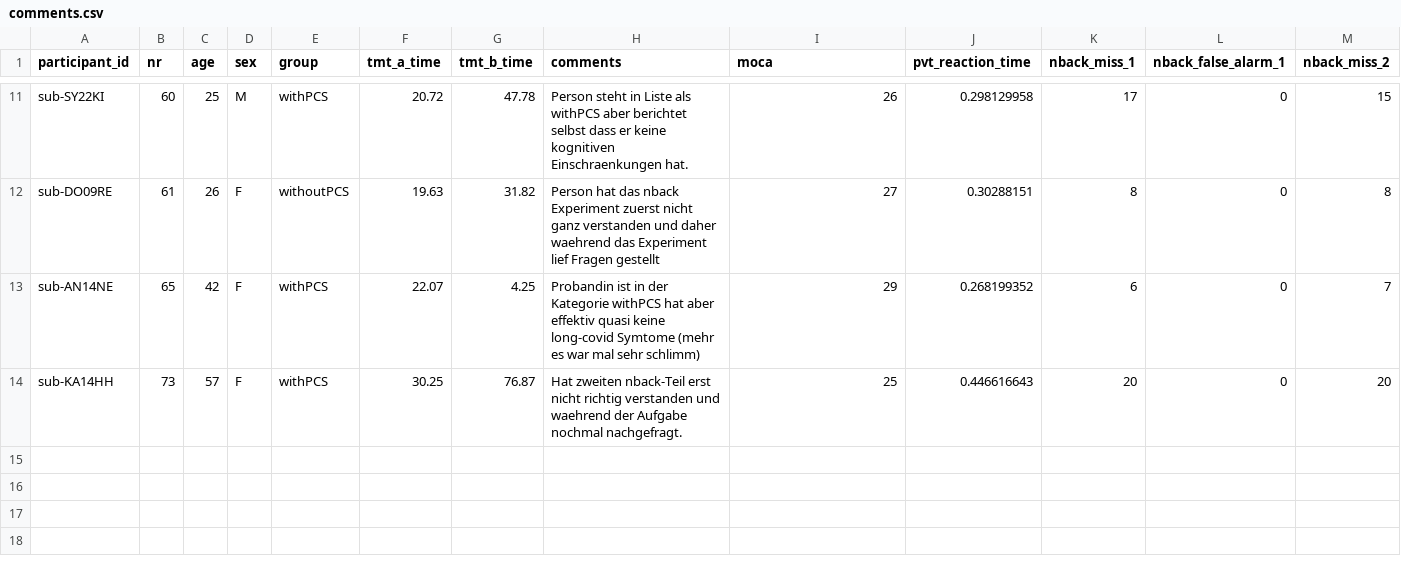
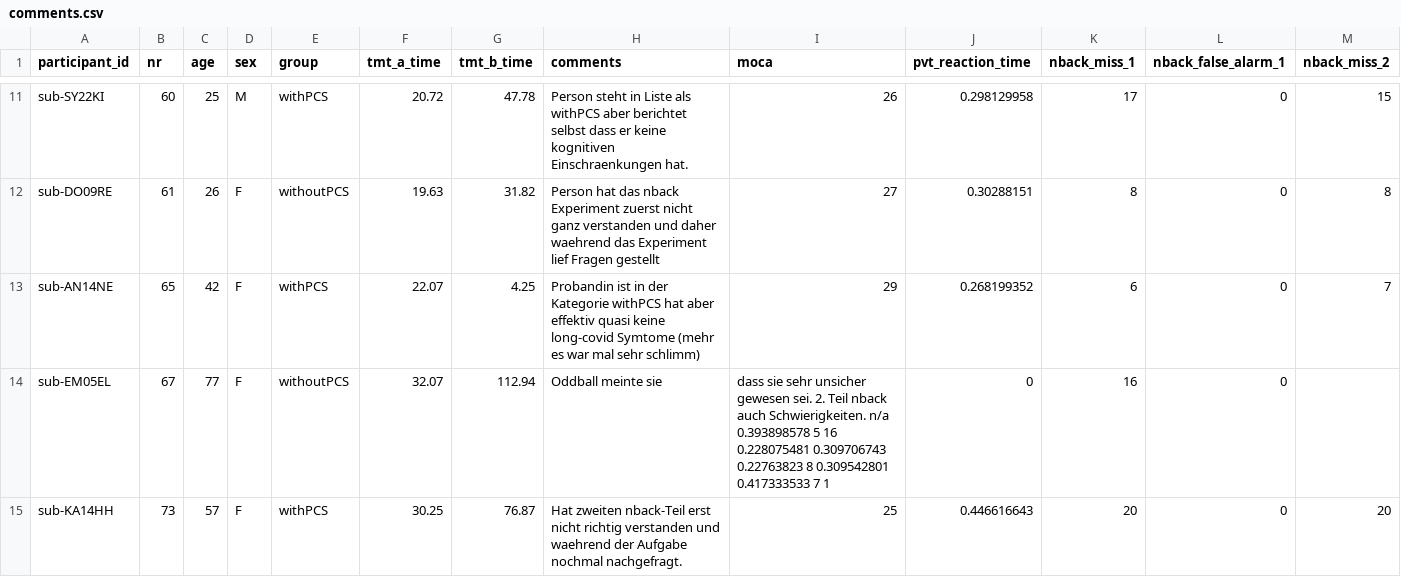
Before and after one commit to JankaMarlene/masters_thesis, a CSV file: data/comments.csv, drawn as a sheet; only a part is shown, gaps mark what is left out; rows hold the shown columns only; the diff names each change by its address in the sheet, - before the commit and + after, or states it on an @@ line.

Commit message:
Update comments.csv

```diff
--- a/data/comments.csv
+++ b/data/comments.csv
+row 14: sub-EM05EL | 67 | 77 | F | withoutPCS | 32.07 | 112.94 | Oddball meinte sie | dass sie sehr unsicher gewesen sei. 2. Teil nback auch Schwierigkeiten. n/a 0.393898578 5 16 0.228075481 0.309706743 0.22763823 8 0.309542801 0.417333533 7 1 | 0 | 16 | 0
```
